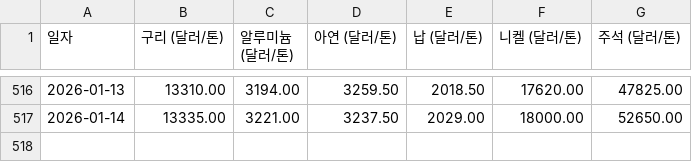
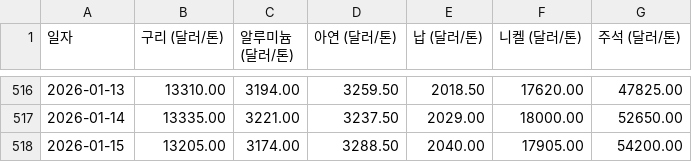
Before and after one commit to ko-hoon/price-dashboard, a CSV file: data/daily_no_metal_data.csv, drawn as a sheet; only a part is shown, gaps mark what is left out.

```diff
--- a/data/daily_no_metal_data.csv
+++ b/data/daily_no_metal_data.csv
@@ -517 +517,2 @@
 2026-01-14,13335.00,3221.00,3237.50,2029.00,18000.00,52650.00
+2026-01-15,13205.00,3174.00,3288.50,2040.00,17905.00,54200.00
```
Also changed, not shown: 1 other file.
